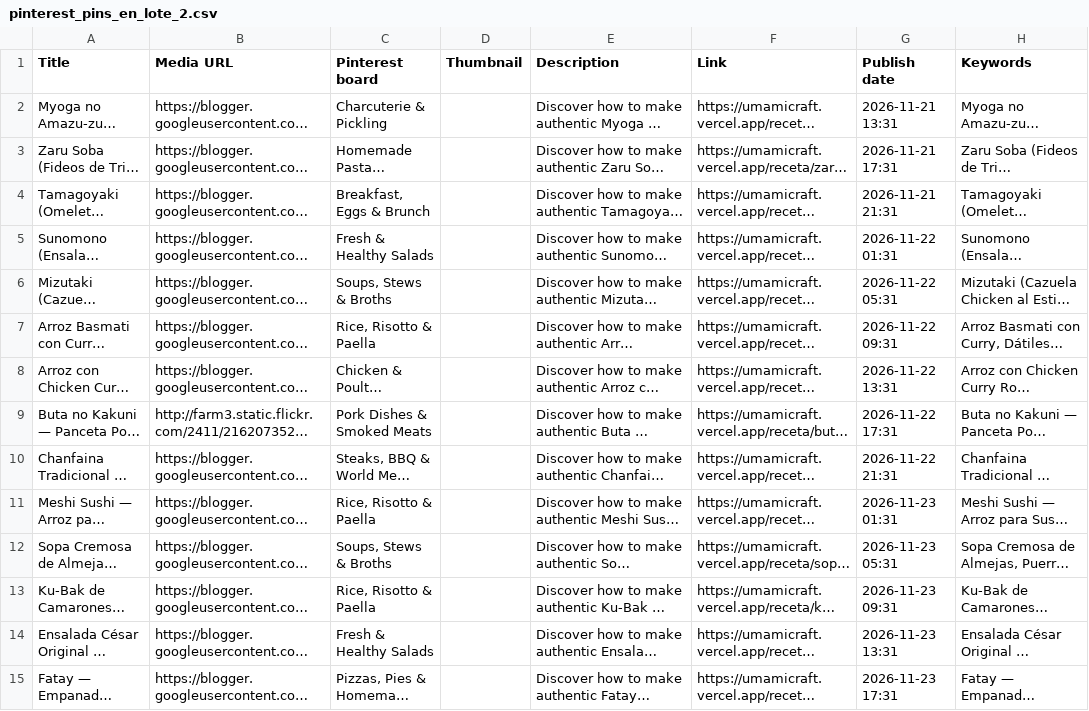
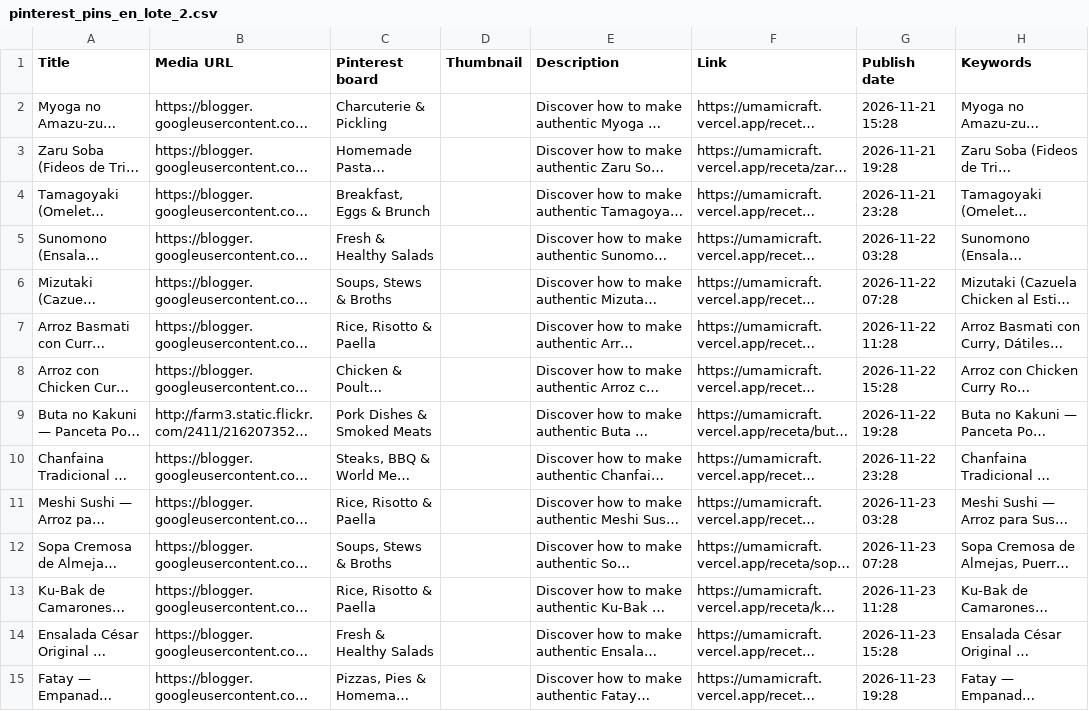
Before and after one commit to pagliardini-cell/umamicraft, a CSV file: pinterest_pins_en_lote_2.csv, drawn as a sheet; only a part is shown; long unchanged cells end in …; the diff covers the shown part only; the diff names each change by its address in the sheet, - before the commit and + after, or states it on an @@ line.

```diff
--- a/pinterest_pins_en_lote_2.csv
+++ b/pinterest_pins_en_lote_2.csv
-G2 (Publish date): 2026-11-21 13:31
+G2 (Publish date): 2026-11-21 15:28
-G3 (Publish date): 2026-11-21 17:31
+G3 (Publish date): 2026-11-21 19:28
-G4 (Publish date): 2026-11-21 21:31
+G4 (Publish date): 2026-11-21 23:28
-G5 (Publish date): 2026-11-22 01:31
+G5 (Publish date): 2026-11-22 03:28
-G6 (Publish date): 2026-11-22 05:31
+G6 (Publish date): 2026-11-22 07:28
-G7 (Publish date): 2026-11-22 09:31
+G7 (Publish date): 2026-11-22 11:28
-G8 (Publish date): 2026-11-22 13:31
+G8 (Publish date): 2026-11-22 15:28
-G9 (Publish date): 2026-11-22 17:31
+G9 (Publish date): 2026-11-22 19:28
-G10 (Publish date): 2026-11-22 21:31
+G10 (Publish date): 2026-11-22 23:28
-G11 (Publish date): 2026-11-23 01:31
+G11 (Publish date): 2026-11-23 03:28
-G12 (Publish date): 2026-11-23 05:31
+G12 (Publish date): 2026-11-23 07:28
-G13 (Publish date): 2026-11-23 09:31
+G13 (Publish date): 2026-11-23 11:28
-G14 (Publish date): 2026-11-23 13:31
+G14 (Publish date): 2026-11-23 15:28
-G15 (Publish date): 2026-11-23 17:31
+G15 (Publish date): 2026-11-23 19:28
```
Also changed, not shown: 3 added rows and 146 edited cells elsewhere in this file, pinterest_pins_all.csv, pinterest_pins_en_all.csv, 16 other files.
